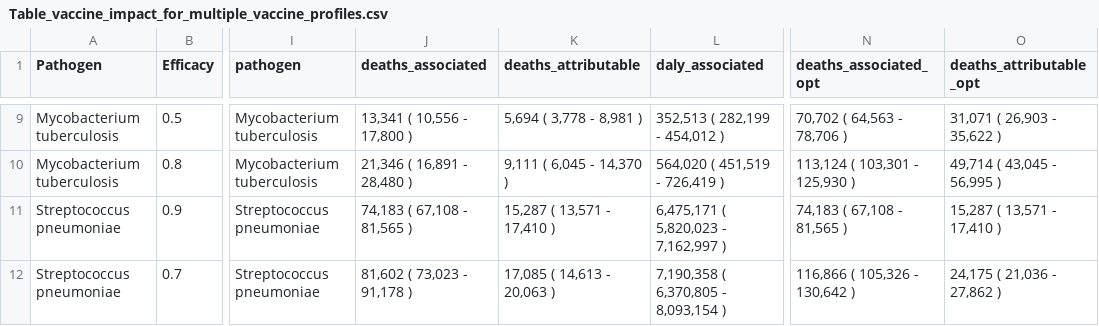
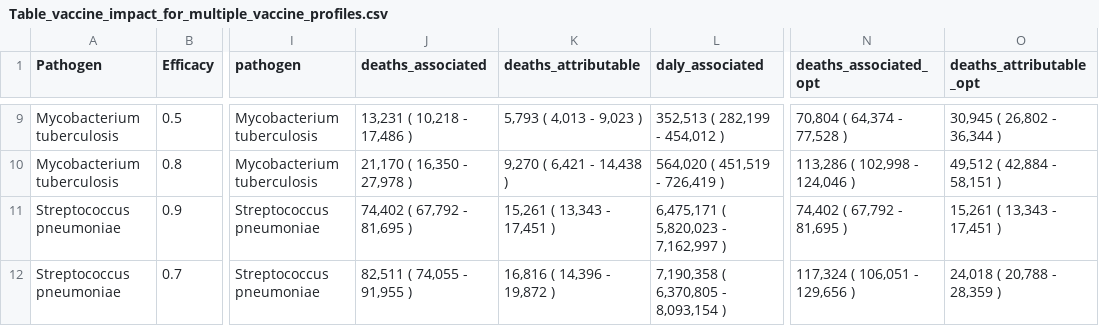
Before and after one commit to vaccine-impact/vaccine_amr, a CSV file: tables/Table_vaccine_impact_for_multiple_vaccine_profiles.csv, drawn as a sheet; only a part is shown, gaps mark what is left out; the diff covers the shown part only; the diff names each change by its address in the sheet, - before the commit and + after, or states it on an @@ line.

```diff
--- a/tables/Table_vaccine_impact_for_multiple_vaccine_profiles.csv
+++ b/tables/Table_vaccine_impact_for_multiple_vaccine_profiles.csv
-J9 (deaths_associated): 13,341 ( 10,556 - 17,800 )
+J9 (deaths_associated): 13,231 ( 10,218 - 17,486 )
-K9 (deaths_attributable): 5,694 ( 3,778 - 8,981 )
+K9 (deaths_attributable): 5,793 ( 4,013 - 9,023 )
-N9 (deaths_associated_opt): 70,702 ( 64,563 - 78,706 )
+N9 (deaths_associated_opt): 70,804 ( 64,374 - 77,528 )
-O9 (deaths_attributable_opt): 31,071 ( 26,903 - 35,622 )
+O9 (deaths_attributable_opt): 30,945 ( 26,802 - 36,344 )
-J10 (deaths_associated): 21,346 ( 16,891 - 28,480 )
+J10 (deaths_associated): 21,170 ( 16,350 - 27,978 )
-K10 (deaths_attributable): 9,111 ( 6,045 - 14,370 )
+K10 (deaths_attributable): 9,270 ( 6,421 - 14,438 )
-N10 (deaths_associated_opt): 113,124 ( 103,301 - 125,930 )
+N10 (deaths_associated_opt): 113,286 ( 102,998 - 124,046 )
-O10 (deaths_attributable_opt): 49,714 ( 43,045 - 56,995 )
+O10 (deaths_attributable_opt): 49,512 ( 42,884 - 58,151 )
-J11 (deaths_associated): 74,183 ( 67,108 - 81,565 )
+J11 (deaths_associated): 74,402 ( 67,792 - 81,695 )
-K11 (deaths_attributable): 15,287 ( 13,571 - 17,410 )
+K11 (deaths_attributable): 15,261 ( 13,343 - 17,451 )
-N11 (deaths_associated_opt): 74,183 ( 67,108 - 81,565 )
+N11 (deaths_associated_opt): 74,402 ( 67,792 - 81,695 )
-O11 (deaths_attributable_opt): 15,287 ( 13,571 - 17,410 )
+O11 (deaths_attributable_opt): 15,261 ( 13,343 - 17,451 )
-J12 (deaths_associated): 81,602 ( 73,023 - 91,178 )
+J12 (deaths_associated): 82,511 ( 74,055 - 91,955 )
-K12 (deaths_attributable): 17,085 ( 14,613 - 20,063 )
+K12 (deaths_attributable): 16,816 ( 14,396 - 19,872 )
-N12 (deaths_associated_opt): 116,866 ( 105,326 - 130,642 )
+N12 (deaths_associated_opt): 117,324 ( 106,051 - 129,656 )
-O12 (deaths_attributable_opt): 24,175 ( 21,036 - 27,862 )
+O12 (deaths_attributable_opt): 24,018 ( 20,788 - 28,359 )
```
Also changed, not shown: 30 edited cells elsewhere in this file, tables/Table2_avertible_burden_by_region.csv, tables/Table2_avertible_burden_by_region_opt.csv, 19 other files.
